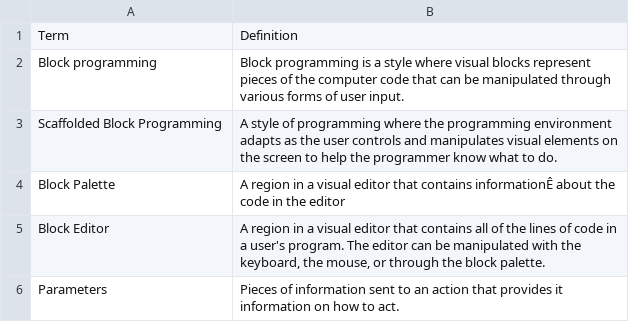
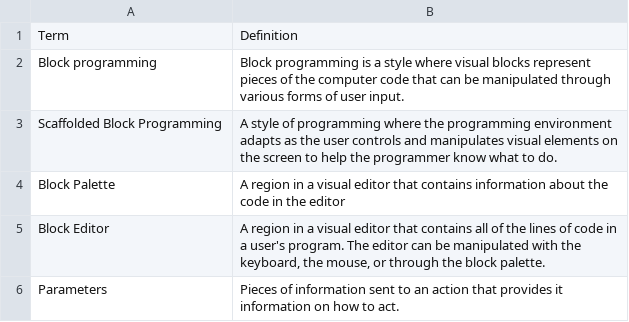
Before and after one commit to qorf/quorum-website, a CSV file: QuorumWebsite/html/media/GamesLessons/Platformer2/Vocabulary.csv, drawn as a sheet; the diff names each change by its address in the sheet, - before the commit and + after, or states it on an @@ line.

```diff
--- a/QuorumWebsite/html/media/GamesLessons/Platformer2/Vocabulary.csv
+++ b/QuorumWebsite/html/media/GamesLessons/Platformer2/Vocabulary.csv
-B4: …that contains informationÊ about the…
+B4: …that contains information about the…
```
Also changed, not shown: QuorumWebsite/html/media/GamesLessons/Platformer/Vocabulary.csv, 3 other files.
